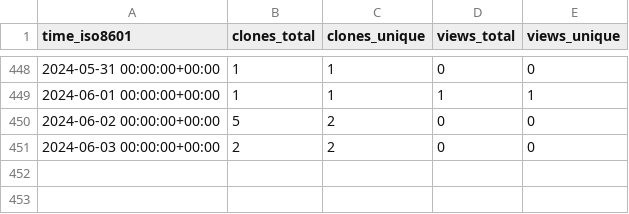
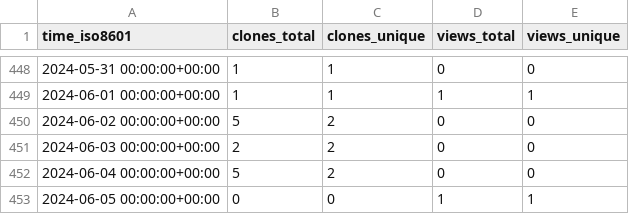
Before and after one commit to yinlinchen/thumbnail_creator, a CSV file: yinlinchen/thumbnail_creator/ghrs-data/views_clones_aggregate.csv, drawn as a sheet; only a part is shown, gaps mark what is left out; the diff names each change by its address in the sheet, - before the commit and + after, or states it on an @@ line.

```diff
--- a/yinlinchen/thumbnail_creator/ghrs-data/views_clones_aggregate.csv
+++ b/yinlinchen/thumbnail_creator/ghrs-data/views_clones_aggregate.csv
+row 452: 2024-06-04 00:00:00+00:00 | 5 | 2 | 0 | 0
+row 453: 2024-06-05 00:00:00+00:00 | 0 | 0 | 1 | 1
```
Also changed, not shown: 1 other file.
